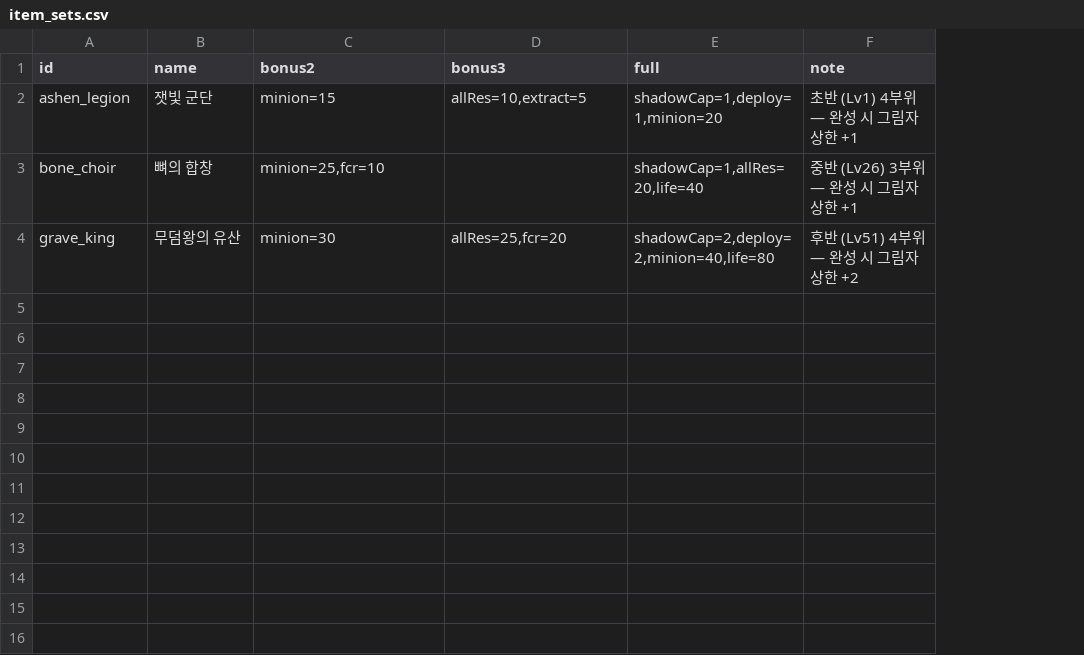
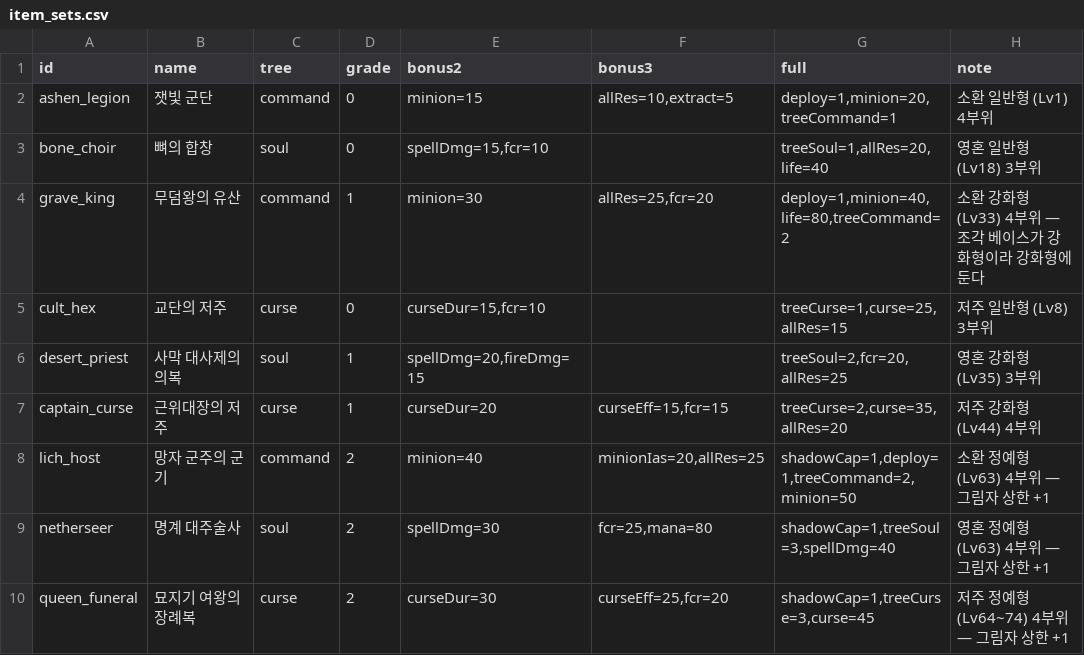
Before and after one commit to mogoshop/catch-and-keep, a CSV file: data/item_sets.csv, drawn as a sheet; addresses are those after the commit; the diff names each change by its address in the sheet, - before the commit and + after, or states it on an @@ line.

```diff
--- a/data/item_sets.csv
+++ b/data/item_sets.csv
+column C (tree), rows 2-4: command | soul | command
+column D (grade), rows 2-4: 0 | 0 | 1
-G2 (full): shadowCap=1,deploy=1,minion=20
+G2 (full): deploy=1,minion=20,treeCommand=1
-H2 (note): 초반 (Lv1) 4부위 — 완성 시 그림자 상한 +1
+H2 (note): 소환 일반형 (Lv1) 4부위
-E3 (bonus2): minion=25,fcr=10
+E3 (bonus2): spellDmg=15,fcr=10
-G3 (full): shadowCap=1,allRes=20,life=40
+G3 (full): treeSoul=1,allRes=20,life=40
-H3 (note): 중반 (Lv26) 3부위 — 완성 시 그림자 상한 +1
+H3 (note): 영혼 일반형 (Lv18) 3부위
-G4 (full): shadowCap=2,deploy=2,minion=40,life=80
+G4 (full): deploy=1,minion=40,life=80,treeCommand=2
-H4 (note): 후반 (Lv51) 4부위 — 완성 시 그림자 상한 +2
+H4 (note): 소환 강화형 (Lv33) 4부위 — 조각 베이스가 강화형이라 강화형에 둔다
+row 5: cult_hex | 교단의 저주 | curse | 0 | curseDur=15,fcr=10 |  | treeCurse=1,curse=25,allRes=15 | 저주 일반형 (Lv8) 3부위
+row 6: desert_priest | 사막 대사제의 의복 | soul | 1 | spellDmg=20,fireDmg=15 |  | treeSoul=2,fcr=20,allRes=25 | 영혼 강화형 (Lv35) 3부위
+row 7: captain_curse | 근위대장의 저주 | curse | 1 | curseDur=20 | curseEff=15,fcr=15 | treeCurse=2,curse=35,allRes=20 | 저주 강화형 (Lv44) 4부위
+row 8: lich_host | 망자 군주의 군기 | command | 2 | minion=40 | minionIas=20,allRes=25 | shadowCap=1,deploy=1,treeCommand=2,minion=50 | 소환 정예형 (Lv63) 4부위 — 그림자 상한 +1
+row 9: netherseer | 명계 대주술사 | soul | 2 | spellDmg=30 | fcr=25,mana=80 | shadowCap=1,treeSoul=3,spellDmg=40 | 영혼 정예형 (Lv63) 4부위 — 그림자 상한 +1
+row 10: queen_funeral | 묘지기 여왕의 장례복 | curse | 2 | curseDur=30 | curseEff=25,fcr=20 | shadowCap=1,treeCurse=3,curse=45 | 저주 정예형 (Lv64~74) 4부위 — 그림자 상한 +1
```
Also changed, not shown: data/achievements.csv, data/item_set_pieces.csv, 18 other files.
